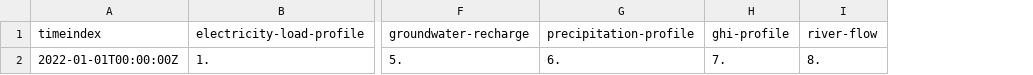
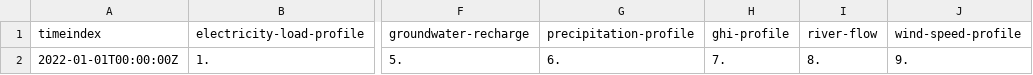
Before and after one commit to rl-institut/WEFEConfigurator, a CSV file: component_library/WIP_components/data/sequences/profiles.csv, drawn as a sheet; only a part is shown, gaps mark what is left out; the diff names each change by its address in the sheet, - before the commit and + after, or states it on an @@ line.

```diff
--- a/component_library/WIP_components/data/sequences/profiles.csv
+++ b/component_library/WIP_components/data/sequences/profiles.csv
+column J, rows 1-2: wind-speed-profile | 9.
```
Also changed, not shown: component_library/WIP_components/data/elements/energy_conversion.csv, component_library/WIP_components/data/elements/energy_sources.csv, 1 other file.
